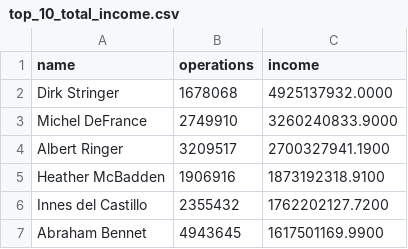
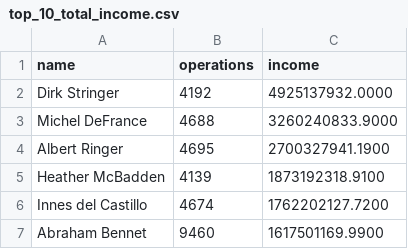
Before and after one commit to DariaSaprykina/data-analytics-project-92, a CSV file: top_10_total_income.csv, drawn as a sheet; only a part is shown; the diff covers the shown part only.

Commit message:
Add files via upload

```diff
--- a/top_10_total_income.csv
+++ b/top_10_total_income.csv
@@ -1,7 +1,7 @@
 "name","operations","income"
-Dirk Stringer,1678068,4925137932.0000
-Michel DeFrance,2749910,3260240833.9000
-Albert Ringer,3209517,2700327941.1900
-Heather McBadden,1906916,1873192318.9100
-Innes del Castillo,2355432,1762202127.7200
-Abraham Bennet,4943645,1617501169.9900
+Dirk Stringer,4192,4925137932.0000
+Michel DeFrance,4688,3260240833.9000
+Albert Ringer,4695,2700327941.1900
+Heather McBadden,4139,1873192318.9100
+Innes del Castillo,4674,1762202127.7200
+Abraham Bennet,9460,1617501169.9900
```
Also changed, not shown: 1 added row and 4 edited cells elsewhere in this file.
